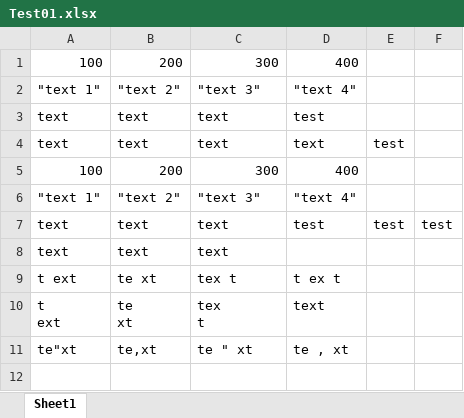
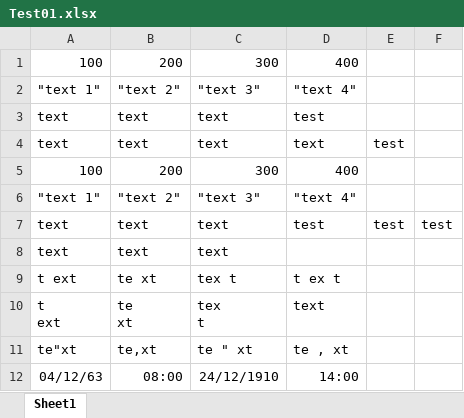
Before and after one commit to arjuna-technologies/Apache-POI_DataBroker_PlugIn, an Excel workbook: apachepoi-xssf/Test01.xlsx, sheet Sheet1, drawn as a sheet; values as stored, in another font and other column widths than the file's, no borders; the diff names each change by its address in the sheet, - before the commit and + after, or states it on an @@ line.

```diff
--- a/apachepoi-xssf/Test01.xlsx (sheet Sheet1)
+++ b/apachepoi-xssf/Test01.xlsx (sheet Sheet1)
+row 12: 04/12/63 | 08:00 | 24/12/1910 | 14:00
```
Also changed, not shown: apachepoi-xssf/Test02.xlsx, 4 other files.
